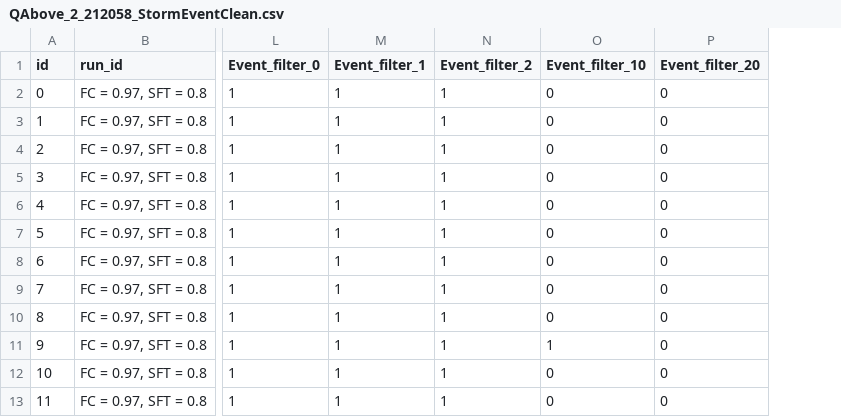
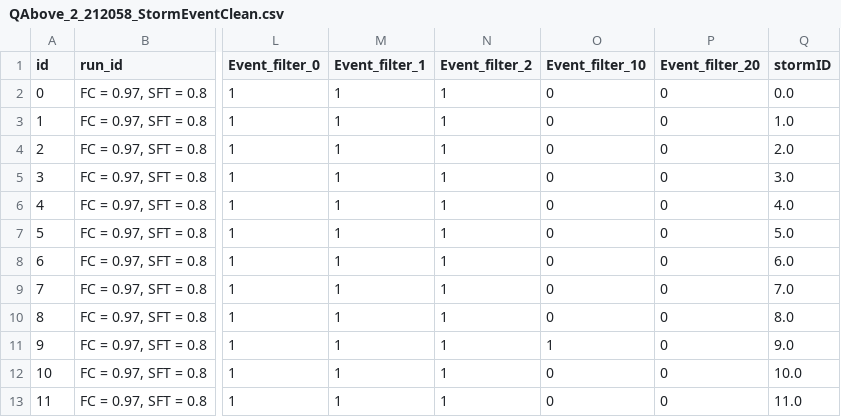
Before and after one commit to QianWanghhu/BushFireWQ, a CSV file: output/CQ_analysis/212058/QAbove_2_212058_StormEventClean.csv, drawn as a sheet; only a part is shown, gaps mark what is left out; the diff names each change by its address in the sheet, - before the commit and + after, or states it on an @@ line.

```diff
--- a/output/CQ_analysis/212058/QAbove_2_212058_StormEventClean.csv
+++ b/output/CQ_analysis/212058/QAbove_2_212058_StormEventClean.csv
+column Q (stormID), rows 2-13: 0.0 | 1.0 | 2.0 | 3.0 | 4.0 | 5.0 | 6.0 | 7.0 | 8.0 | 9.0 | 10.0 | 11.0
```
Also changed, not shown: 8 other files.
